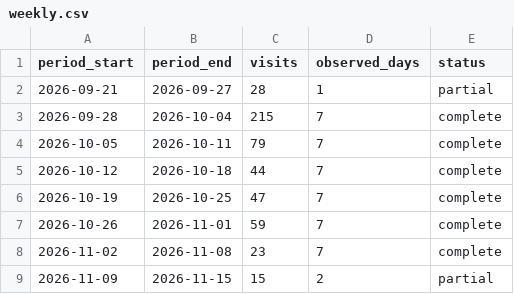
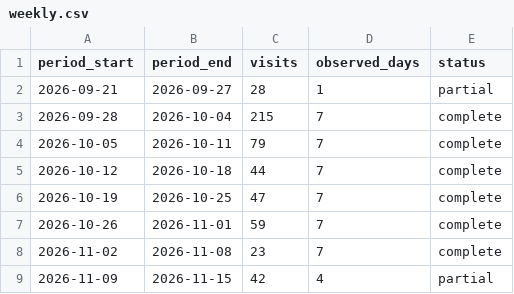
Before and after one commit to MinoruNakazawa/i2lab, a CSV file: data/weekly.csv, drawn as a sheet.

```diff
--- a/data/weekly.csv
+++ b/data/weekly.csv
@@ -8,2 +8,2 @@ period_start,period_end,visits,observed_days,status
 2026-11-02,2026-11-08,23,7,complete
-2026-11-09,2026-11-15,15,2,partial
+2026-11-09,2026-11-15,42,4,partial
```
Also changed, not shown: data/daily.csv, data/hourly-profile.csv, 11 other files.
